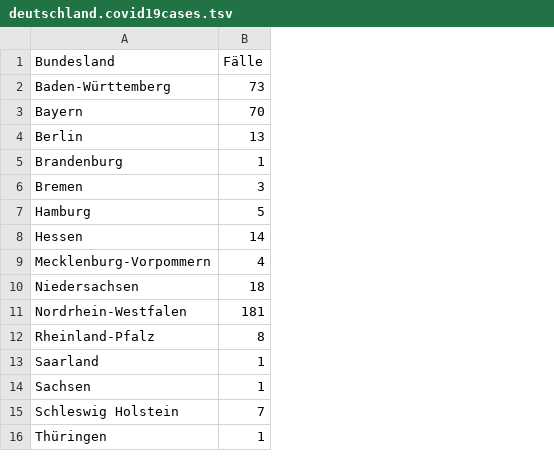
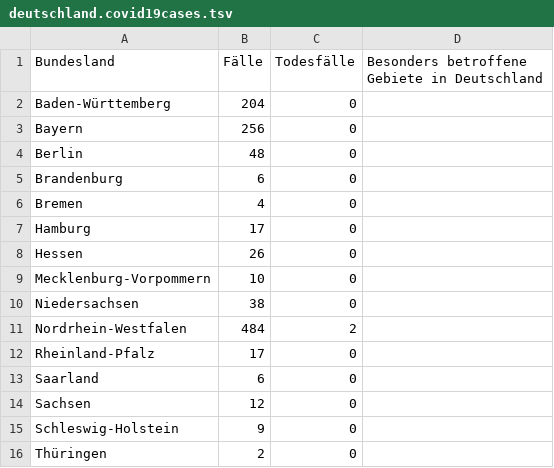
Before and after one commit to applied-science/covid19-clj-viz, a TSV file: resources/deutschland.covid19cases.tsv, drawn as a sheet; removed rows and columns are numbered as before the commit, all else as after; the diff names each change by its address in the sheet, - before the commit and + after, or states it on an @@ line.

```diff
--- a/resources/deutschland.covid19cases.tsv
+++ b/resources/deutschland.covid19cases.tsv
+column C (Todesfälle), rows 2-14: 0 | 0 | 0 | 0 | 0 | 0 | 0 | 0 | 0 | 2 | 0 | 0 | 0; row 16: 0
+column D, row 1: Besonders betroffene Gebiete in Deutschland
-B2 (Fälle): 73
+B2 (Fälle): 204
-B3 (Fälle): 70
+B3 (Fälle): 256
-B4 (Fälle): 13
+B4 (Fälle): 48
-B5 (Fälle): 1
+B5 (Fälle): 6
-B6 (Fälle): 3
+B6 (Fälle): 4
-B7 (Fälle): 5
+B7 (Fälle): 17
-B8 (Fälle): 14
+B8 (Fälle): 26
-B9 (Fälle): 4
+B9 (Fälle): 10
-B10 (Fälle): 18
+B10 (Fälle): 38
-B11 (Fälle): 181
+B11 (Fälle): 484
-B12 (Fälle): 8
+B12 (Fälle): 17
-B13 (Fälle): 1
+B13 (Fälle): 6
-B14 (Fälle): 1
+B14 (Fälle): 12
-row 15: Schleswig Holstein | 7
+row 15: Schleswig-Holstein | 9 | 0
-B16 (Fälle): 1
+B16 (Fälle): 2
```
Also changed, not shown: 3 other files.
